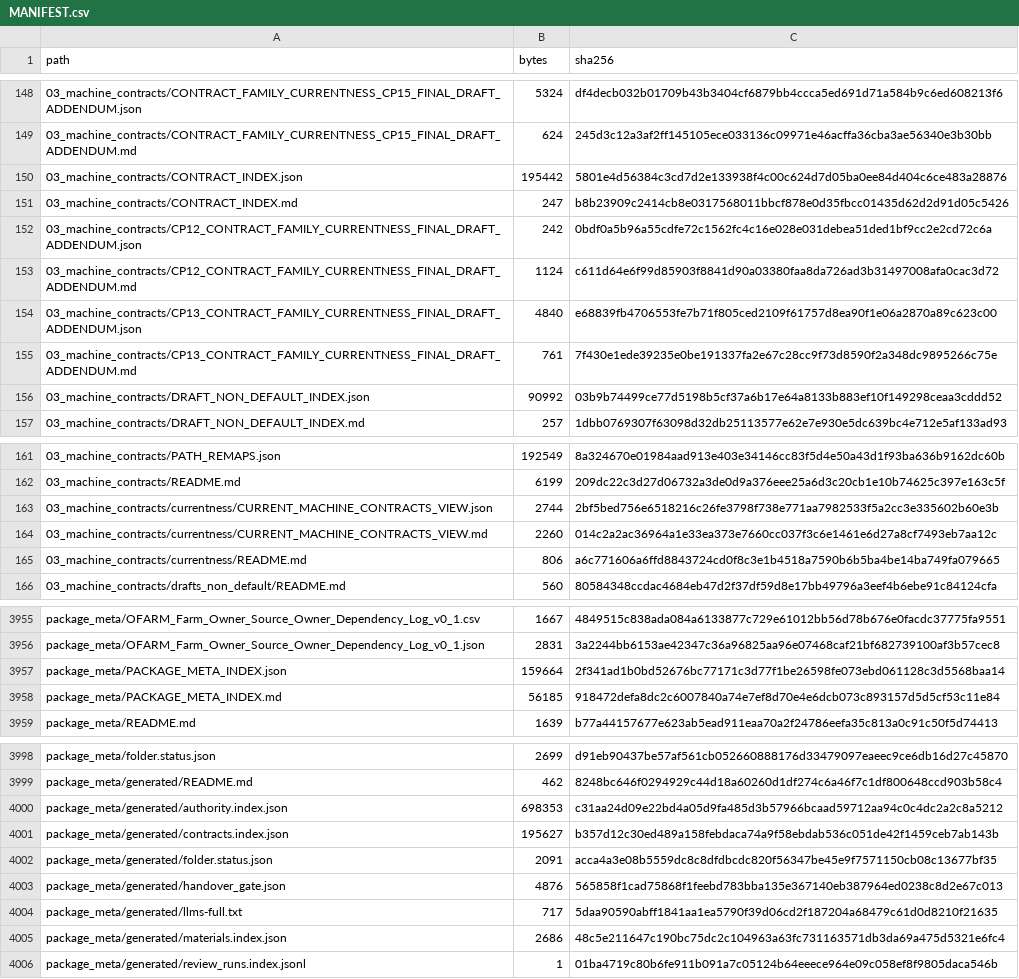
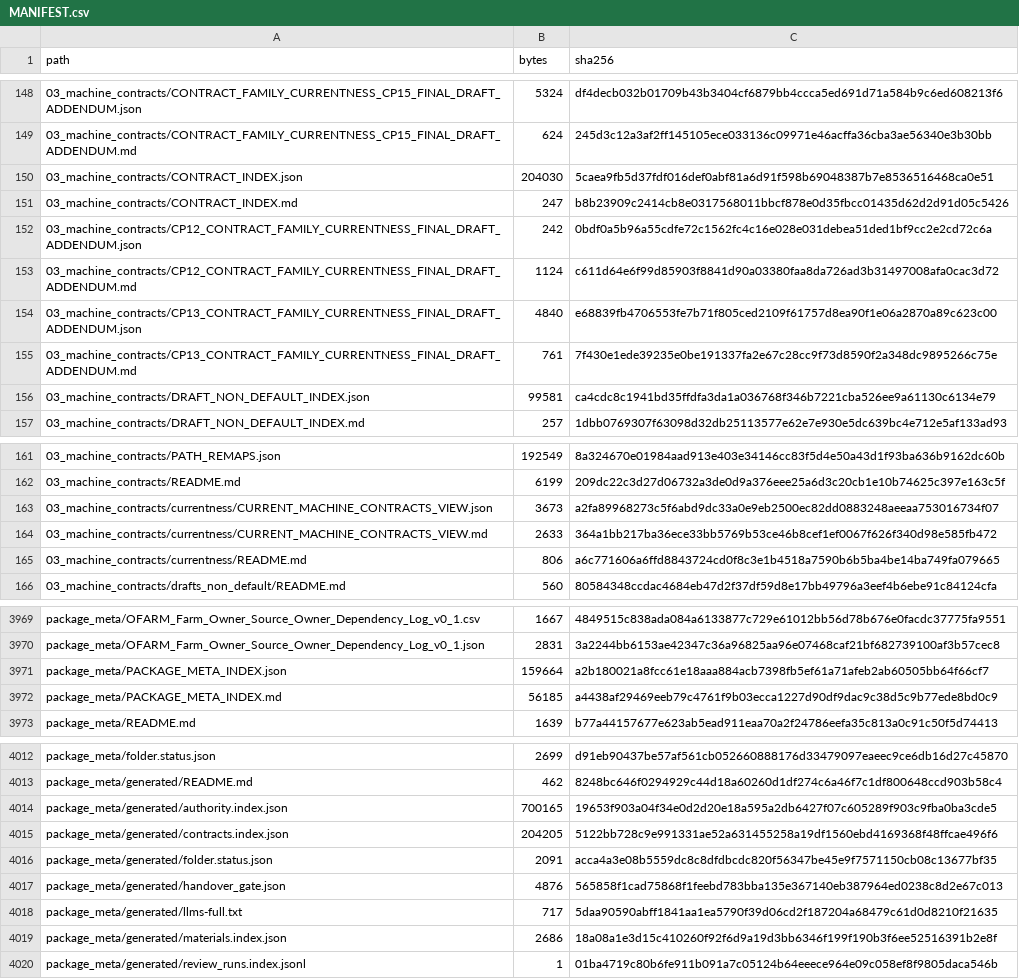
Before and after one commit to samovers/OFARM, a CSV file: MANIFEST.csv, drawn as a sheet; only a part is shown, gaps mark what is left out; the diff covers the shown part only.

```diff
--- a/MANIFEST.csv
+++ b/MANIFEST.csv
@@ -149,3 +149,3 @@ path,bytes,sha256
 03_machine_contracts/CONTRACT_FAMILY_CURRENTNESS_CP15_FINAL_DRAFT_ADDENDUM.md,624,245d3c12a3af2ff145105ece033136c09971e46acffa36cba3ae56340e3b30bb
-03_machine_contracts/CONTRACT_INDEX.json,195442,5801e4d56384c3cd7d2e133938f4c00c624d7d05ba0ee84d404c6ce483a28876
+03_machine_contracts/CONTRACT_INDEX.json,204030,5caea9fb5d37fdf016def0abf81a6d91f598b69048387b7e8536516468ca0e51
 03_machine_contracts/CONTRACT_INDEX.md,247,b8b23909c2414cb8e0317568011bbcf878e0d35fbcc01435d62d2d91d05c5426
@@ -155,3 +155,3 @@ path,bytes,sha256
 03_machine_contracts/CP13_CONTRACT_FAMILY_CURRENTNESS_FINAL_DRAFT_ADDENDUM.md,761,7f430e1ede39235e0be191337fa2e67c28cc9f73d8590f2a348dc9895266c75e
-03_machine_contracts/DRAFT_NON_DEFAULT_INDEX.json,90992,03b9b74499ce77d5198b5cf37a6b17e64a8133b883ef10f149298ceaa3cddd52
+03_machine_contracts/DRAFT_NON_DEFAULT_INDEX.json,99581,ca4cdc8c1941bd35ffdfa3da1a036768f346b7221cba526ee9a61130c6134e79
 03_machine_contracts/DRAFT_NON_DEFAULT_INDEX.md,257,1dbb0769307f63098d32db25113577e62e7e930e5dc639bc4e712e5af133ad93
@@ -162,4 +162,4 @@ path,bytes,sha256
 03_machine_contracts/README.md,6199,209dc22c3d27d06732a3de0d9a376eee25a6d3c20cb1e10b74625c397e163c5f
-03_machine_contracts/currentness/CURRENT_MACHINE_CONTRACTS_VIEW.json,2744,2bf5bed756e6518216c26fe3798f738e771aa7982533f5a2cc3e335602b60e3b
-03_machine_contracts/currentness/CURRENT_MACHINE_CONTRACTS_VIEW.md,2260,014c2a2ac36964a1e33ea373e7660cc037f3c6e1461e6d27a8cf7493eb7aa12c
+03_machine_contracts/currentness/CURRENT_MACHINE_CONTRACTS_VIEW.json,3673,a2fa89968273c5f6abd9dc33a0e9eb2500ec82dd0883248aeeaa753016734f07
+03_machine_contracts/currentness/CURRENT_MACHINE_CONTRACTS_VIEW.md,2633,364a1bb217ba36ece33bb5769b53ce46b8cef1ef0067f626f340d98e585fb472
 03_machine_contracts/currentness/README.md,806,a6c771606a6ffd8843724cd0f8c3e1b4518a7590b6b5ba4be14ba749fa079665
@@ -3956,4 +3970,4 @@ package_meta/OFARM_Farm_Owner_Source_Owner_Dependency_Log_v0_1.csv,1667,4849515c
 package_meta/OFARM_Farm_Owner_Source_Owner_Dependency_Log_v0_1.json,2831,3a2244bb6153ae42347c36a96825aa96e07468caf21bf682739100af3b57cec8
-package_meta/PACKAGE_META_INDEX.json,159664,2f341ad1b0bd52676bc77171c3d77f1be26598fe073ebd061128c3d5568baa14
-package_meta/PACKAGE_META_INDEX.md,56185,918472defa8dc2c6007840a74e7ef8d70e4e6dcb073c893157d5d5cf53c11e84
+package_meta/PACKAGE_META_INDEX.json,159664,a2b180021a8fcc61e18aaa884acb7398fb5ef61a71afeb2ab60505bb64f66cf7
+package_meta/PACKAGE_META_INDEX.md,56185,a4438af29469eeb79c4761f9b03ecca1227d90df9dac9c38d5c9b77ede8bd0c9
 package_meta/README.md,1639,b77a44157677e623ab5ead911eaa70a2f24786eefa35c813a0c91c50f5d74413
@@ -3999,4 +4013,4 @@ package_meta/folder.status.json,2699,d91eb90437be57af561cb052660888176d33479097e
 package_meta/generated/README.md,462,8248bc646f0294929c44d18a60260d1df274c6a46f7c1df800648ccd903b58c4
-package_meta/generated/authority.index.json,698353,c31aa24d09e22bd4a05d9fa485d3b57966bcaad59712aa94c0c4dc2a2c8a5212
-package_meta/generated/contracts.index.json,195627,b357d12c30ed489a158febdaca74a9f58ebdab536c051de42f1459ceb7ab143b
+package_meta/generated/authority.index.json,700165,19653f903a04f34e0d2d20e18a595a2db6427f07c605289f903c9fba0ba3cde5
+package_meta/generated/contracts.index.json,204205,5122bb728c9e991331ae52a631455258a19df1560ebd4169368f48ffcae496f6
 package_meta/generated/folder.status.json,2091,acca4a3e08b5559dc8c8dfdbcdc820f56347be45e9f7571150cb08c13677bf35
@@ -4004,3 +4018,3 @@ package_meta/generated/handover_gate.json,4876,565858f1cad75868f1feebd783bba135e
 package_meta/generated/llms-full.txt,717,5daa90590abff1841aa1ea5790f39d06cd2f187204a68479c61d0d8210f21635
-package_meta/generated/materials.index.json,2686,48c5e211647c190bc75dc2c104963a63fc731163571db3da69a475d5321e6fc4
+package_meta/generated/materials.index.json,2686,18a08a1e3d15c410260f92f6d9a19d3bb6346f199f190b3f6ee52516391b2e8f
 package_meta/generated/review_runs.index.jsonl,1,01ba4719c80b6fe911b091a7c05124b64eeece964e09c058ef8f9805daca546b
```
Also changed, not shown: 14 added rows and 8 edited cells elsewhere in this file, 28 other files.
